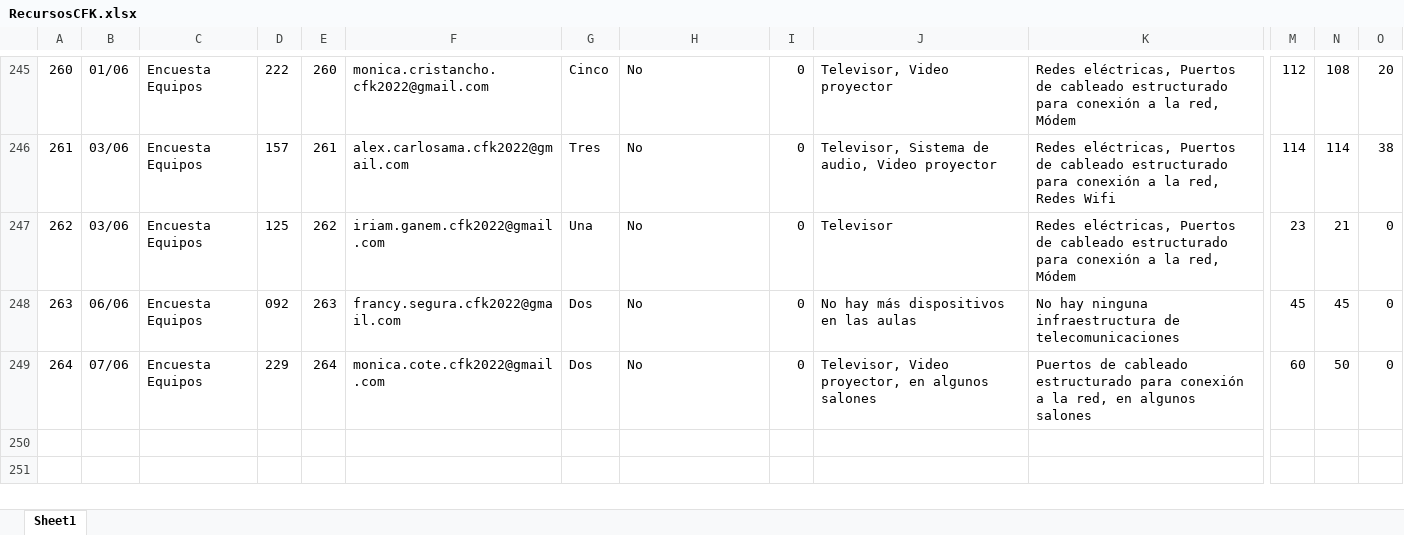
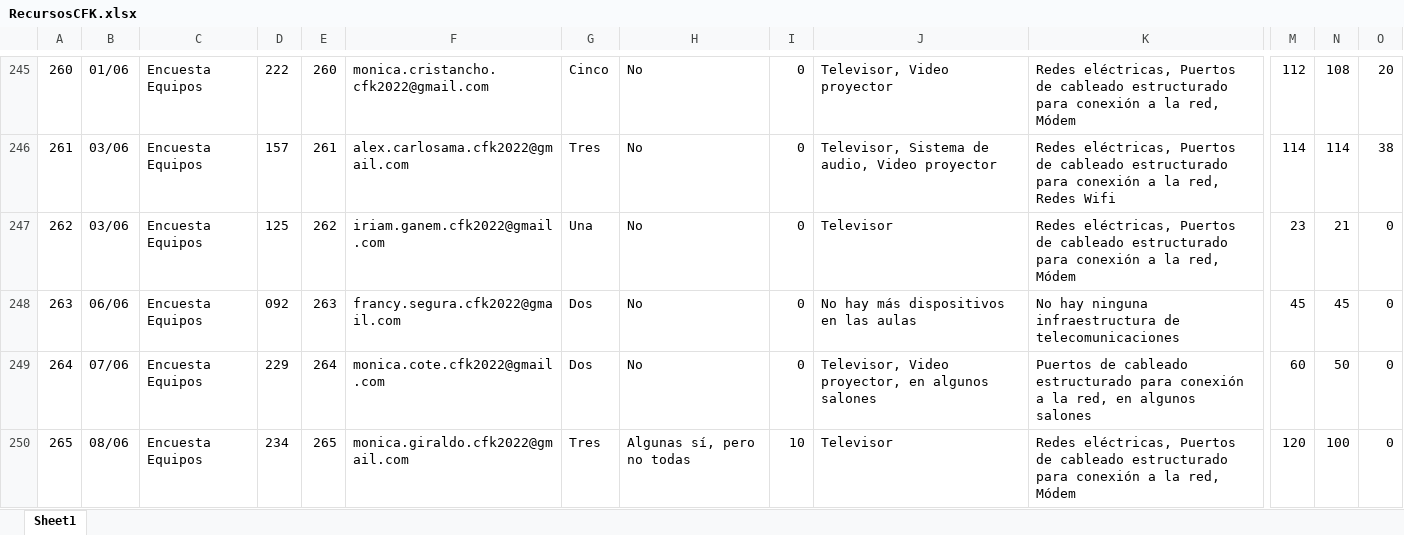
Before and after one commit to Grupo-Informatica-Educativa/CFK2022, an Excel workbook: data/descargables/RecursosCFK.xlsx, sheet Sheet1, drawn as a sheet; only a part is shown, gaps mark what is left out; values as stored, in another font and other column widths than the file's, no borders; rows hold the shown columns only; the diff names each change by its address in the sheet, - before the commit and + after, or states it on an @@ line.

```diff
--- a/data/descargables/RecursosCFK.xlsx (sheet Sheet1)
+++ b/data/descargables/RecursosCFK.xlsx (sheet Sheet1)
+row 250: 265 | 08/06 | Encuesta Equipos | 234 | 265 | monica.giraldo.cfk2022@gmail.com | Tres | Algunas sí, pero no todas | 10 | Televisor | Redes eléctricas, Puertos de cableado estructurado para conexión a la red, Módem | 120 | 100 | 0
```
Also changed, not shown: data/descargables/DirectivosCFK.xlsx, data/descargables/LideresCFK.xlsx, 10 other files.
